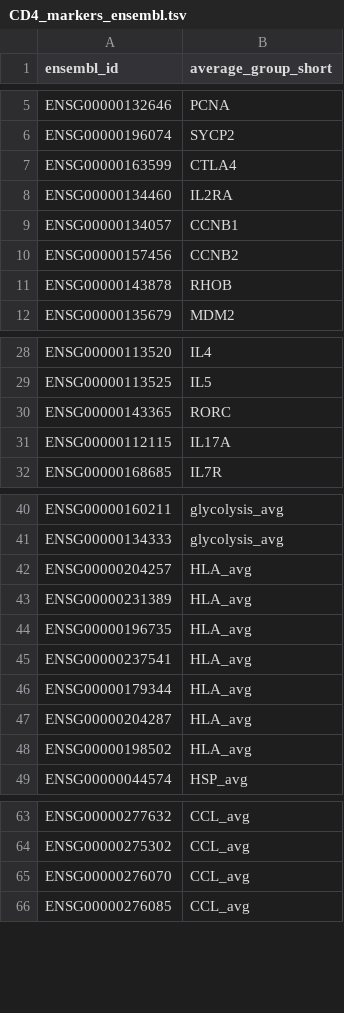
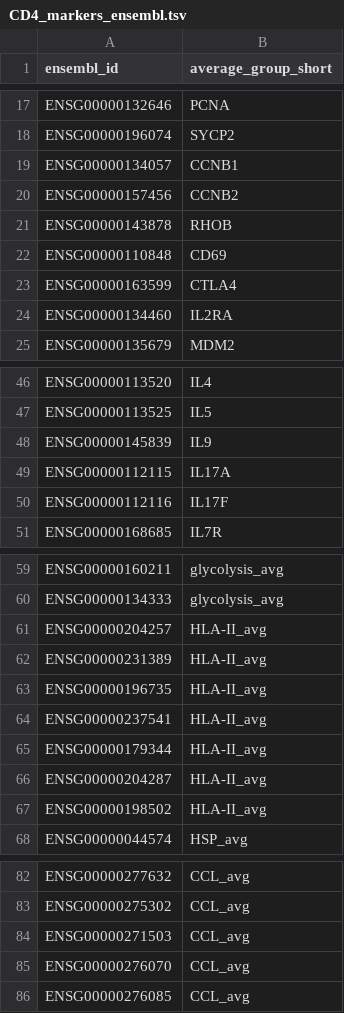
Before and after one commit to TrynkaLab/sc-blipper, a TSV file: assets/markers/CD4_markers_ensembl.tsv, drawn as a sheet; only a part is shown, gaps mark what is left out; the diff covers the shown part only.

```diff
--- a/assets/markers/CD4_markers_ensembl.tsv
+++ b/assets/markers/CD4_markers_ensembl.tsv
@@ -6,4 +18,2 @@ ENSG00000132646	PCNA
 ENSG00000196074	SYCP2
-ENSG00000163599	CTLA4
-ENSG00000134460	IL2RA
 ENSG00000134057	CCNB1
@@ -11,2 +21,5 @@ ENSG00000157456	CCNB2
 ENSG00000143878	RHOB
+ENSG00000110848	CD69
+ENSG00000163599	CTLA4
+ENSG00000134460	IL2RA
 ENSG00000135679	MDM2
@@ -29,4 +47,5 @@ ENSG00000113520	IL4
 ENSG00000113525	IL5
-ENSG00000143365	RORC
+ENSG00000145839	IL9
 ENSG00000112115	IL17A
+ENSG00000112116	IL17F
 ENSG00000168685	IL7R
@@ -41,9 +60,9 @@ ENSG00000160211	glycolysis_avg
 ENSG00000134333	glycolysis_avg
-ENSG00000204257	HLA_avg
-ENSG00000231389	HLA_avg
-ENSG00000196735	HLA_avg
-ENSG00000237541	HLA_avg
-ENSG00000179344	HLA_avg
-ENSG00000204287	HLA_avg
-ENSG00000198502	HLA_avg
+ENSG00000204257	HLA-II_avg
+ENSG00000231389	HLA-II_avg
+ENSG00000196735	HLA-II_avg
+ENSG00000237541	HLA-II_avg
+ENSG00000179344	HLA-II_avg
+ENSG00000204287	HLA-II_avg
+ENSG00000198502	HLA-II_avg
 ENSG00000044574	HSP_avg
@@ -64,2 +83,3 @@ ENSG00000277632	CCL_avg
 ENSG00000275302	CCL_avg
+ENSG00000271503	CCL_avg
 ENSG00000276070	CCL_avg
```
Also changed, not shown: 16 added rows and 1 moved row elsewhere in this file, assets/markers/CD4_markers_gene_name.tsv, 9 other files.
